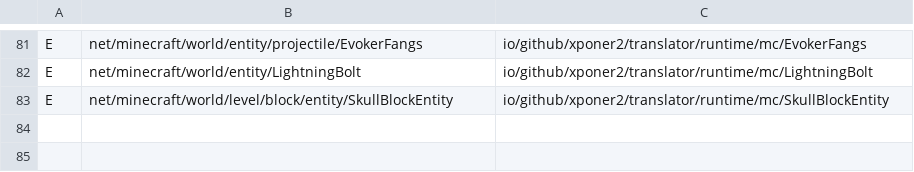
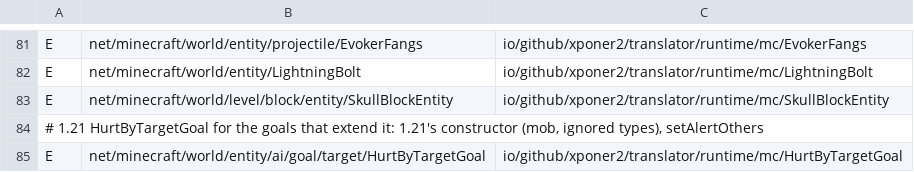
Before and after one commit to Xponer2/translator, a TSV file: src/main/resources/assets/translator/runtime/neoforge-1.21.1-supers.tsv, drawn as a sheet; only a part is shown, gaps mark what is left out.

```diff
--- a/src/main/resources/assets/translator/runtime/neoforge-1.21.1-supers.tsv
+++ b/src/main/resources/assets/translator/runtime/neoforge-1.21.1-supers.tsv
@@ -83 +83,3 @@ E	net/minecraft/world/entity/LightningBolt	io/github/xponer2/translator/runtime/
 E	net/minecraft/world/level/block/entity/SkullBlockEntity	io/github/xponer2/translator/runtime/mc/SkullBlockEntity
+# 1.21 HurtByTargetGoal for the goals that extend it: 1.21's constructor (mob, ignored types), setAlertOthers
+E	net/minecraft/world/entity/ai/goal/target/HurtByTargetGoal	io/github/xponer2/translator/runtime/mc/HurtByTargetGoal
```
Also changed, not shown: 7 other files.
